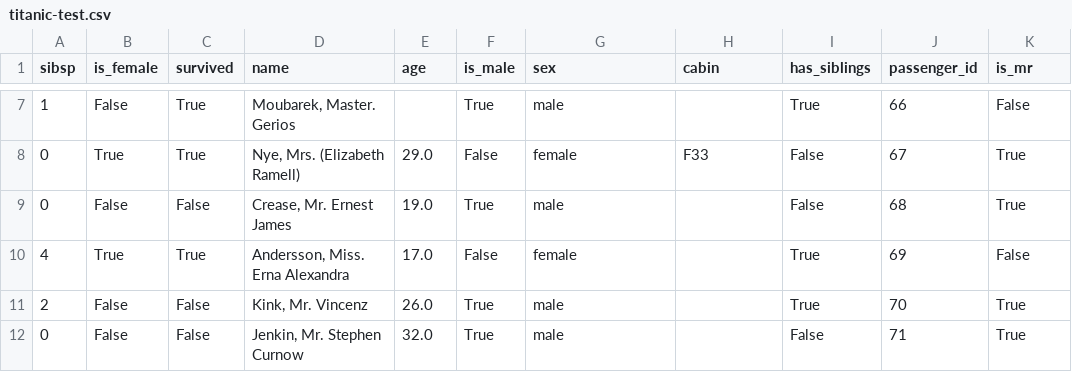
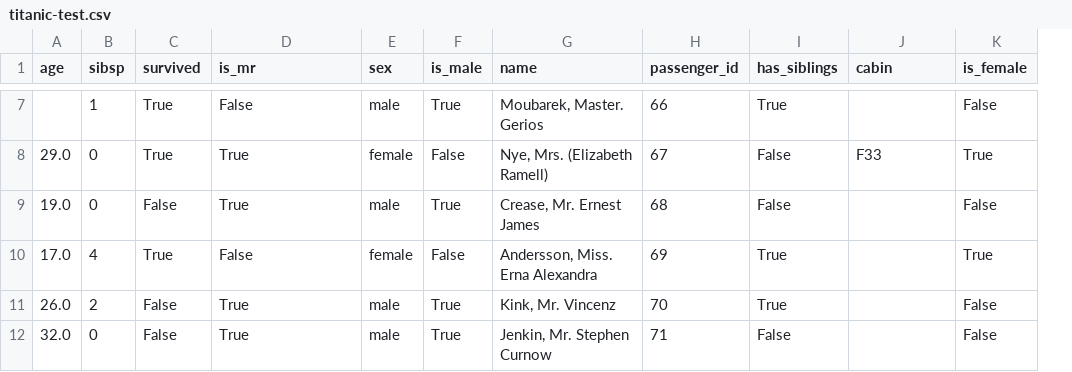
Before and after one commit to MatsMoll/aligned, a CSV file: test_data/titanic-test.csv, drawn as a sheet; only a part is shown, gaps mark what is left out; removed rows and columns are numbered as before the commit, all else as after; the diff covers the shown part only; the diff names each change by its address in the sheet, - before the commit and + after, or states it on an @@ line.

```diff
--- a/test_data/titanic-test.csv
+++ b/test_data/titanic-test.csv
+column A (age), rows 8-12: 29.0 | 19.0 | 17.0 | 26.0 | 32.0
-column B (is_female), rows 7-12: False | True | False | True | False | False
-D1: name
+D1: is_mr
-E1: age
+E1: sex
-G1: sex
+G1: name
-H1: cabin
+H1: passenger_id
-J1: passenger_id
+J1: cabin
-K1: is_mr
+K1: is_female
-D7 (is_mr): Moubarek, Master. Gerios
+D7 (is_mr): False
-E7 (sex): (empty)
+E7 (sex): male
-G7 (name): male
+G7 (name): Moubarek, Master. Gerios
-H7 (passenger_id): (empty)
+H7 (passenger_id): 66
-J7 (cabin): 66
+J7 (cabin): (empty)
-D8 (is_mr): Nye, Mrs. (Elizabeth Ramell)
+D8 (is_mr): True
-E8 (sex): 29.0
+E8 (sex): female
-G8 (name): female
+G8 (name): Nye, Mrs. (Elizabeth Ramell)
-H8 (passenger_id): F33
+H8 (passenger_id): 67
-J8 (cabin): 67
+J8 (cabin): F33
-D9 (is_mr): Crease, Mr. Ernest James
+D9 (is_mr): True
-E9 (sex): 19.0
+E9 (sex): male
-G9 (name): male
+G9 (name): Crease, Mr. Ernest James
-H9 (passenger_id): (empty)
+H9 (passenger_id): 68
-J9 (cabin): 68
+J9 (cabin): (empty)
-K9 (is_female): True
+K9 (is_female): False
-D10 (is_mr): Andersson, Miss. Erna Alexandra
+D10 (is_mr): False
-E10 (sex): 17.0
+E10 (sex): female
-G10 (name): female
+G10 (name): Andersson, Miss. Erna Alexandra
-H10 (passenger_id): (empty)
+H10 (passenger_id): 69
-J10 (cabin): 69
+J10 (cabin): (empty)
-K10 (is_female): False
+K10 (is_female): True
-D11 (is_mr): Kink, Mr. Vincenz
+D11 (is_mr): True
-E11 (sex): 26.0
+E11 (sex): male
-G11 (name): male
+G11 (name): Kink, Mr. Vincenz
-H11 (passenger_id): (empty)
+H11 (passenger_id): 70
-J11 (cabin): 70
+J11 (cabin): (empty)
-K11:K12 (is_female): True
+K11:K12 (is_female): False
-D12 (is_mr): Jenkin, Mr. Stephen Curnow
+D12 (is_mr): True
-E12 (sex): 32.0
+E12 (sex): male
-G12 (name): male
+G12 (name): Jenkin, Mr. Stephen Curnow
-H12 (passenger_id): (empty)
+H12 (passenger_id): 71
-J12 (cabin): 71
+J12 (cabin): (empty)
```
Also changed, not shown: 82 edited cells elsewhere in this file, test_data/credit_history.csv, test_data/loan.csv, 18 other files.
